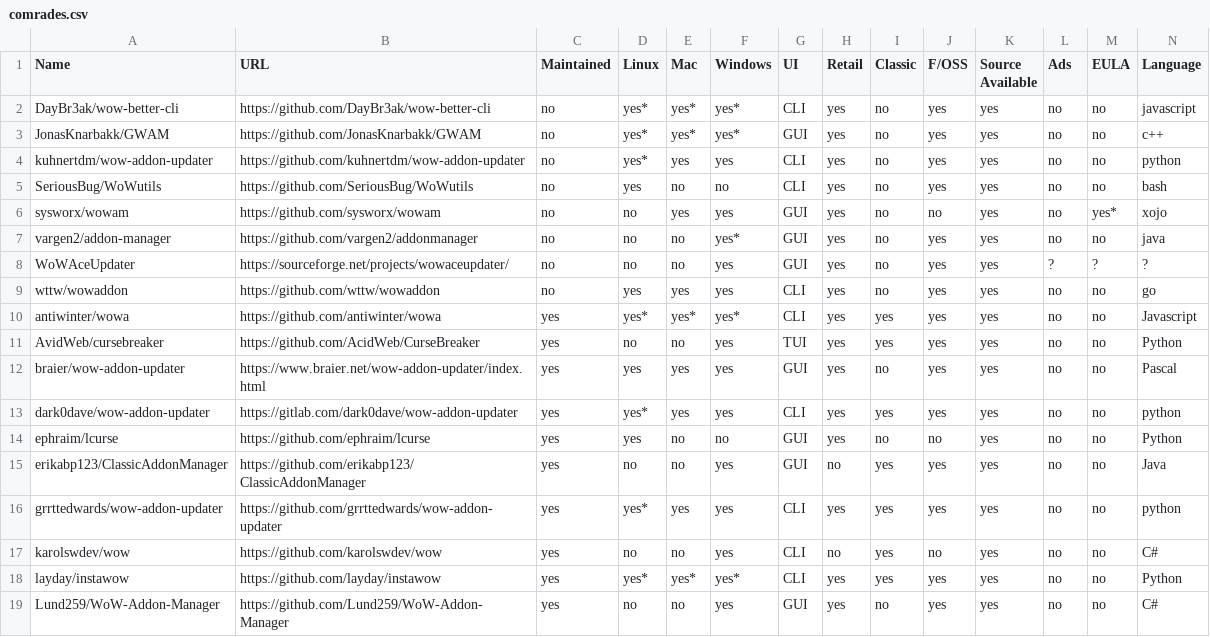
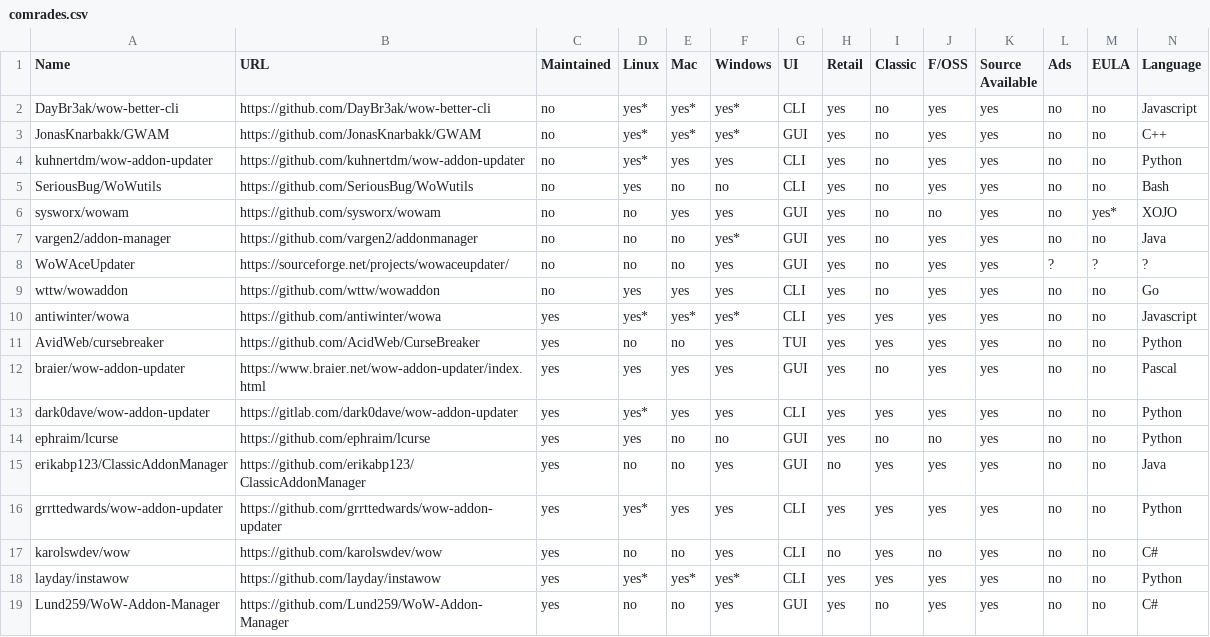
Before and after one commit to ogri-la/strongbox, a CSV file: comrades.csv, drawn as a sheet; only a part is shown.

Commit message:
comrades.csv, consistent capitalisation of language

```diff
--- a/comrades.csv
+++ b/comrades.csv
@@ -1,10 +1,10 @@
 Name,URL,Maintained,Linux,Mac,Windows,UI,Retail,Classic,F/OSS,Source Available,Ads,EULA,Language
-DayBr3ak/wow-better-cli,https://github.com/DayBr3ak/wow-better-cli,no,yes*,yes*,yes*,CLI,yes,no,yes,yes,no,no,javascript
-JonasKnarbakk/GWAM,https://github.com/JonasKnarbakk/GWAM,no,yes*,yes*,yes*,GUI,yes,no,yes,yes,no,no,c++
-kuhnertdm/wow-addon-updater,https://github.com/kuhnertdm/wow-addon-updater,no,yes*,yes,yes,CLI,yes,no,yes,yes,no,no,python
-SeriousBug/WoWutils,https://github.com/SeriousBug/WoWutils,no,yes,no,no,CLI,yes,no,yes,yes,no,no,bash
-sysworx/wowam,https://github.com/sysworx/wowam,no,no,yes,yes,GUI,yes,no,no,yes,no,yes*,xojo
-vargen2/addon-manager,https://github.com/vargen2/addonmanager,no,no,no,yes*,GUI,yes,no,yes,yes,no,no,java
+DayBr3ak/wow-better-cli,https://github.com/DayBr3ak/wow-better-cli,no,yes*,yes*,yes*,CLI,yes,no,yes,yes,no,no,Javascript
+JonasKnarbakk/GWAM,https://github.com/JonasKnarbakk/GWAM,no,yes*,yes*,yes*,GUI,yes,no,yes,yes,no,no,C++
+kuhnertdm/wow-addon-updater,https://github.com/kuhnertdm/wow-addon-updater,no,yes*,yes,yes,CLI,yes,no,yes,yes,no,no,Python
+SeriousBug/WoWutils,https://github.com/SeriousBug/WoWutils,no,yes,no,no,CLI,yes,no,yes,yes,no,no,Bash
+sysworx/wowam,https://github.com/sysworx/wowam,no,no,yes,yes,GUI,yes,no,no,yes,no,yes*,XOJO
+vargen2/addon-manager,https://github.com/vargen2/addonmanager,no,no,no,yes*,GUI,yes,no,yes,yes,no,no,Java
 WoWAceUpdater,https://sourceforge.net/projects/wowaceupdater/,no,no,no,yes,GUI,yes,no,yes,yes,?,?,?
-wttw/wowaddon,https://github.com/wttw/wowaddon,no,yes,yes,yes,CLI,yes,no,yes,yes,no,no,go
+wttw/wowaddon,https://github.com/wttw/wowaddon,no,yes,yes,yes,CLI,yes,no,yes,yes,no,no,Go
 antiwinter/wowa,https://github.com/antiwinter/wowa,yes,yes*,yes*,yes*,CLI,yes,yes,yes,yes,no,no,Javascript
@@ -12,6 +12,6 @@ AvidWeb/cursebreaker,https://github.com/AcidWeb/CurseBreaker,yes,no,no,yes,TUI,y
 braier/wow-addon-updater,https://www.braier.net/wow-addon-updater/index.html,yes,yes,yes,yes,GUI,yes,no,yes,yes,no,no,Pascal
-dark0dave/wow-addon-updater,https://gitlab.com/dark0dave/wow-addon-updater,yes,yes*,yes,yes,CLI,yes,yes,yes,yes,no,no,python
+dark0dave/wow-addon-updater,https://gitlab.com/dark0dave/wow-addon-updater,yes,yes*,yes,yes,CLI,yes,yes,yes,yes,no,no,Python
 ephraim/lcurse,https://github.com/ephraim/lcurse,yes,yes,no,no,GUI,yes,no,no,yes,no,no,Python
 erikabp123/ClassicAddonManager,https://github.com/erikabp123/ClassicAddonManager,yes,no,no,yes,GUI,no,yes,yes,yes,no,no,Java
-grrttedwards/wow-addon-updater,https://github.com/grrttedwards/wow-addon-updater,yes,yes*,yes,yes,CLI,yes,yes,yes,yes,no,no,python
+grrttedwards/wow-addon-updater,https://github.com/grrttedwards/wow-addon-updater,yes,yes*,yes,yes,CLI,yes,yes,yes,yes,no,no,Python
 karolswdev/wow,https://github.com/karolswdev/wow,yes,no,no,yes,CLI,no,yes,no,yes,no,no,C#
```
Also changed, not shown: 1 other file.
